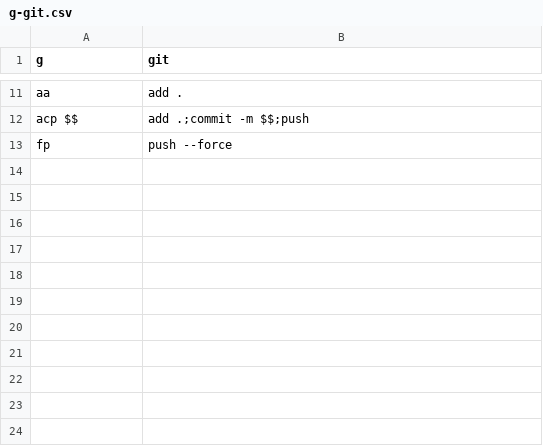
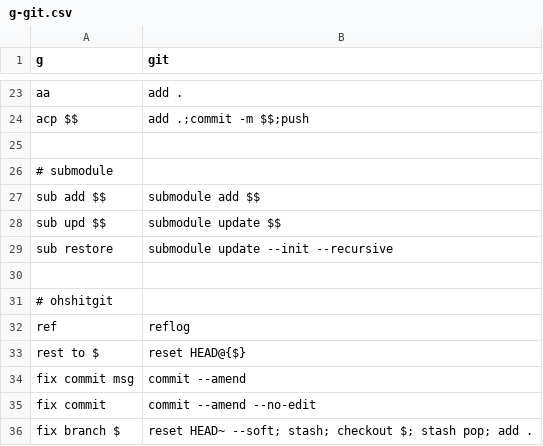
Before and after one commit to KevinZonda/konv, a CSV file: rules/g-git.csv, drawn as a sheet; only a part is shown, gaps mark what is left out; addresses are those after the commit; the diff covers the shown part only; the diff names each change by its address in the sheet, - before the commit and + after, or states it on an @@ line.

Commit message:
rule: more git rule

```diff
--- a/rules/g-git.csv
+++ b/rules/g-git.csv
-row 25: fp | push --force
+row 25: (empty)
+row 26: # submodule
+row 27: sub add $$ | submodule add $$
+row 28: sub upd $$ | submodule update $$
+row 29: sub restore | submodule update --init --recursive
+row 30: (empty)
+row 31: # ohshitgit
+row 32: ref | reflog
+row 33: rest to $ | reset HEAD@{$}
+row 34: fix commit msg | commit --amend
+row 35: fix commit | commit --amend --no-edit
+row 36: fix branch $ | reset HEAD~ --soft; stash; checkout $; stash pop; add .
```
Also changed, not shown: 12 added rows and 2 edited cells elsewhere in this file.
